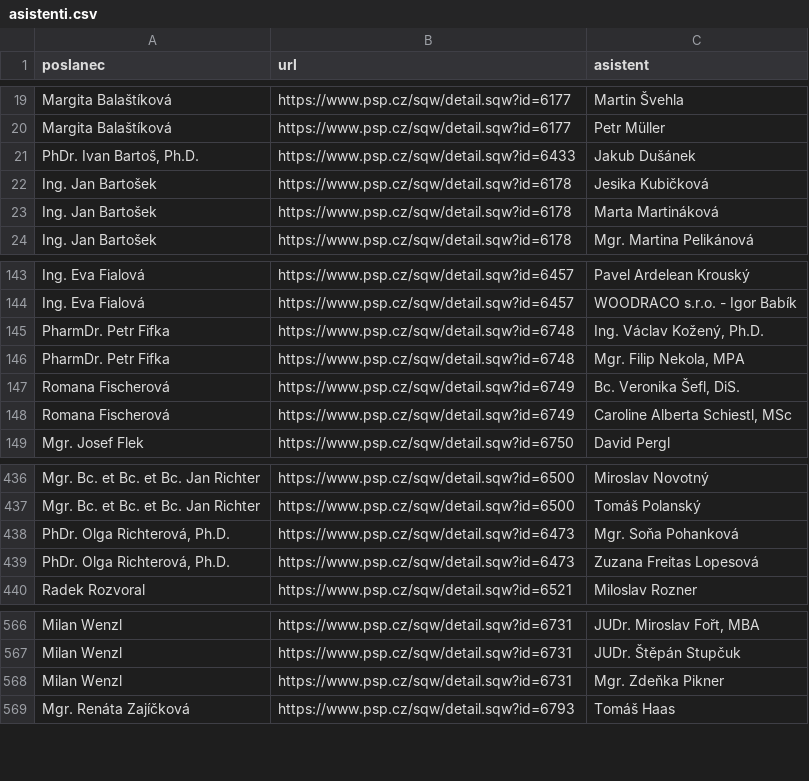
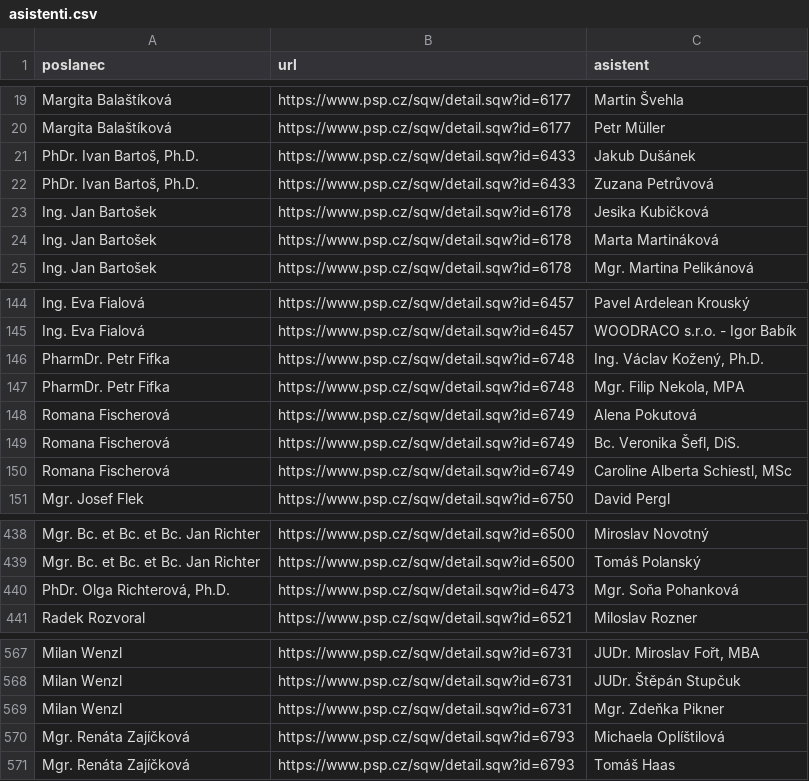
Before and after one commit to kokes/psp-asistenti, a CSV file: asistenti.csv, drawn as a sheet; only a part is shown, gaps mark what is left out; removed rows and columns are numbered as before the commit, all else as after; the diff names each change by its address in the sheet, - before the commit and + after, or states it on an @@ line.

```diff
--- a/asistenti.csv
+++ b/asistenti.csv
+row 22: PhDr. Ivan Bartoš, Ph.D. | https://www.psp.cz/sqw/detail.sqw?id=6433 | Zuzana Petrůvová
+row 148: Romana Fischerová | https://www.psp.cz/sqw/detail.sqw?id=6749 | Alena Pokutová
-row 439: PhDr. Olga Richterová, Ph.D. | https://www.psp.cz/sqw/detail.sqw?id=6473 | Zuzana Freitas Lopesová
+row 570: Mgr. Renáta Zajíčková | https://www.psp.cz/sqw/detail.sqw?id=6793 | Michaela Oplíštilová
```
Also changed, not shown: 1 other file.
